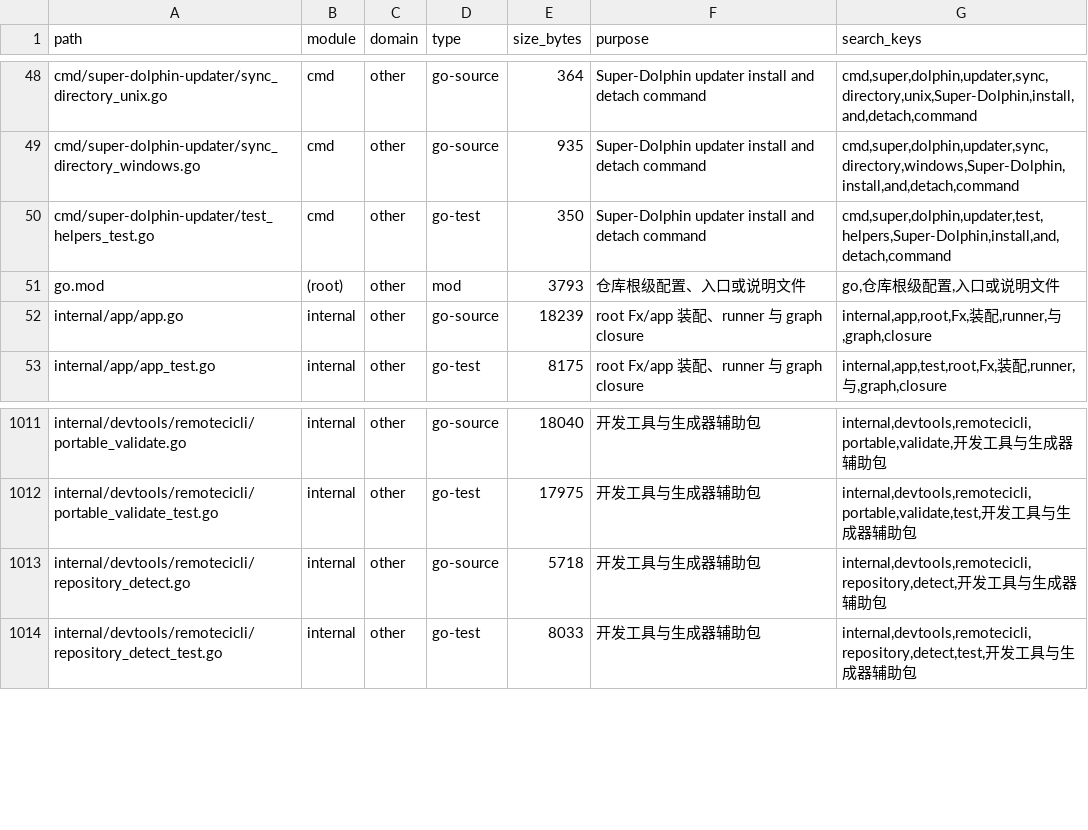
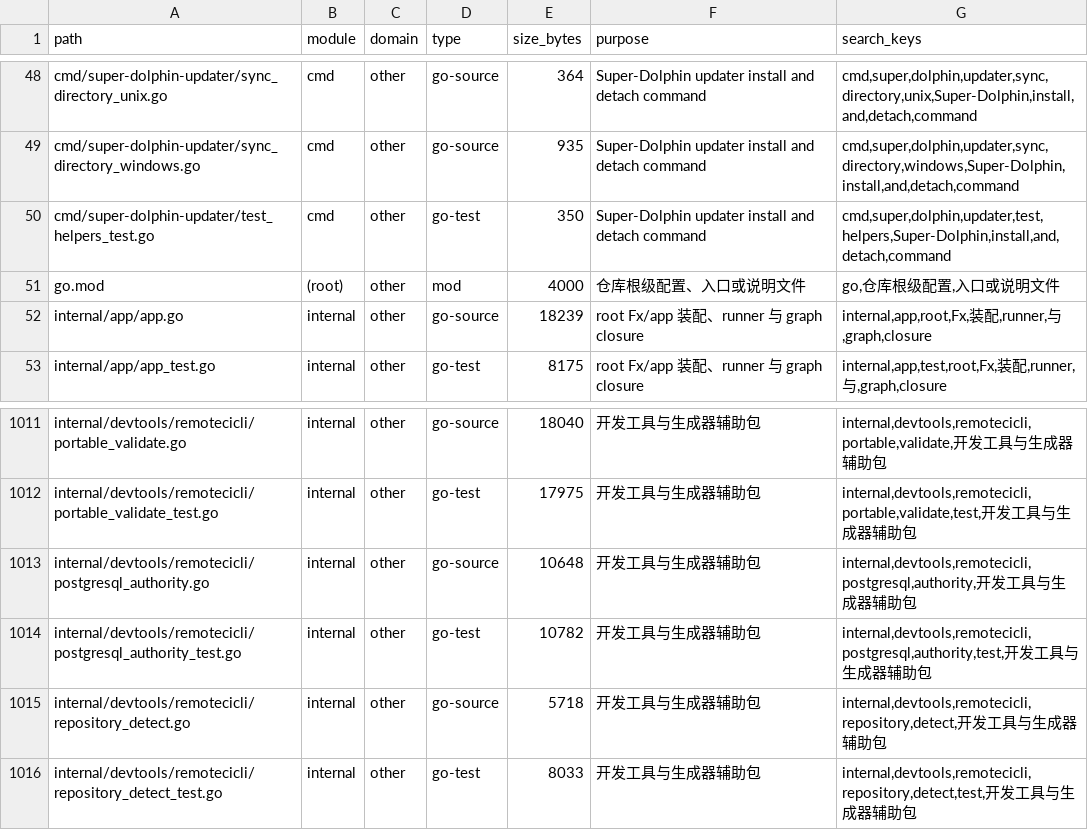
Before and after one commit to lihah111222333-cloud/Super-Dolphin-Agent-Cockpit, a TSV file: docs/doc/codemap/project-map/index/other.tsv, drawn as a sheet; only a part is shown, gaps mark what is left out.

```diff
--- a/docs/doc/codemap/project-map/index/other.tsv
+++ b/docs/doc/codemap/project-map/index/other.tsv
@@ -50,3 +50,3 @@ cmd/super-dolphin-updater/sync_directory_windows.go	cmd	other	go-source	935	Supe
 cmd/super-dolphin-updater/test_helpers_test.go	cmd	other	go-test	350	Super-Dolphin updater install and detach command	cmd,super,dolphin,updater,test,helpers,Super-Dolphin,install,and,detach,command
-go.mod	(root)	other	mod	3793	仓库根级配置、入口或说明文件	go,仓库根级配置,入口或说明文件
+go.mod	(root)	other	mod	4000	仓库根级配置、入口或说明文件	go,仓库根级配置,入口或说明文件
 internal/app/app.go	internal	other	go-source	18239	root Fx/app 装配、runner 与 graph closure	internal,app,root,Fx,装配,runner,与,graph,closure
@@ -1012,2 +1012,4 @@ internal/devtools/remotecicli/portable_validate.go	internal	other	go-source	1804
 internal/devtools/remotecicli/portable_validate_test.go	internal	other	go-test	17975	开发工具与生成器辅助包	internal,devtools,remotecicli,portable,validate,test,开发工具与生成器辅助包
+internal/devtools/remotecicli/postgresql_authority.go	internal	other	go-source	10648	开发工具与生成器辅助包	internal,devtools,remotecicli,postgresql,authority,开发工具与生成器辅助包
+internal/devtools/remotecicli/postgresql_authority_test.go	internal	other	go-test	10782	开发工具与生成器辅助包	internal,devtools,remotecicli,postgresql,authority,test,开发工具与生成器辅助包
 internal/devtools/remotecicli/repository_detect.go	internal	other	go-source	5718	开发工具与生成器辅助包	internal,devtools,remotecicli,repository,detect,开发工具与生成器辅助包
```
Also changed, not shown: 7 other files.
